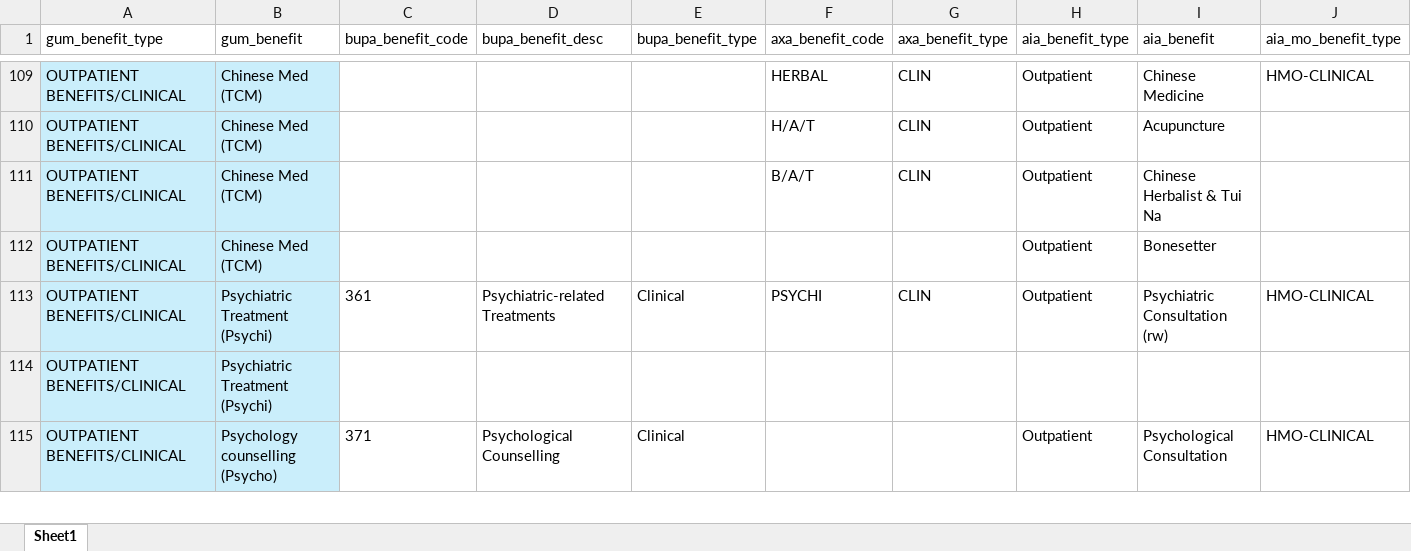
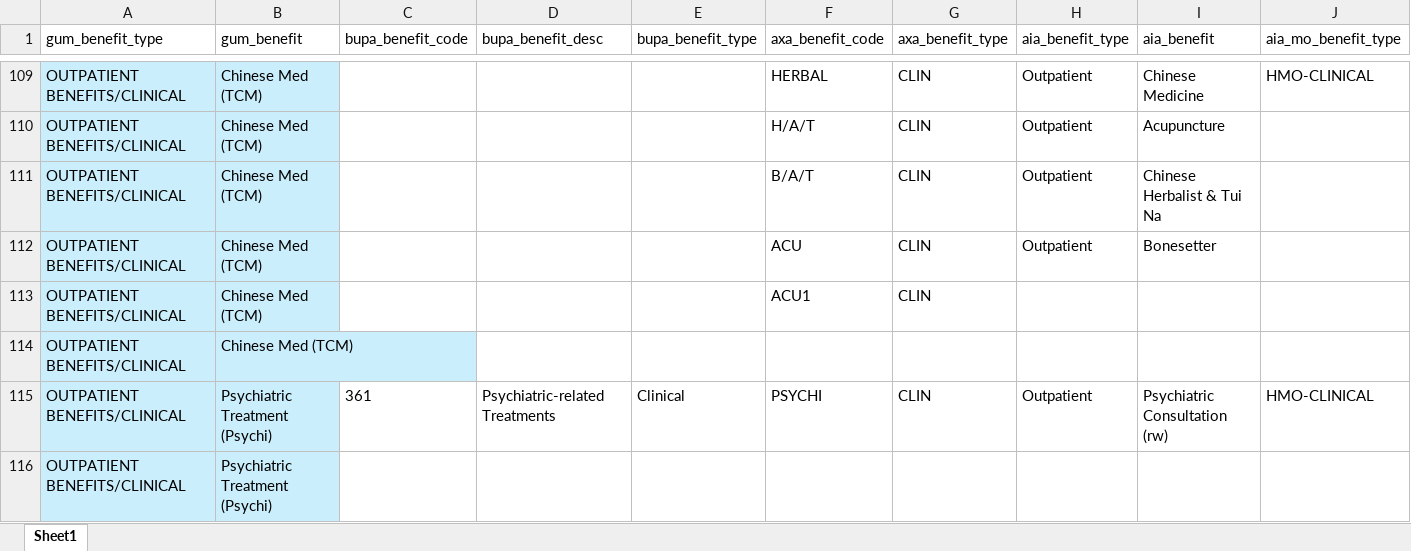
Before and after one commit to Tiriosh1007/RawClaimMCR, an Excel workbook: benefit_indexing.xlsx, sheet Sheet1, drawn as a sheet; only a part is shown, gaps mark what is left out; the shorter side is filled out with more unchanged rows; values as stored, in another font and other column widths than the file's, no borders; rows hold the shown columns only; the diff names each change by its address in the sheet, - before the commit and + after, or states it on an @@ line.

Commit message:
update benefit code

```diff
--- a/benefit_indexing.xlsx (sheet Sheet1)
+++ b/benefit_indexing.xlsx (sheet Sheet1)
-F112 (axa_benefit_code): (empty)
+F112 (axa_benefit_code): ACU
-G112 (axa_benefit_type): (empty)
+G112 (axa_benefit_type): CLIN
+row 113: OUTPATIENT BENEFITS/CLINICAL | Chinese Med (TCM) |  |  |  | ACU1 | CLIN
+row 114: OUTPATIENT BENEFITS/CLINICAL | Chinese Med (TCM)
```
